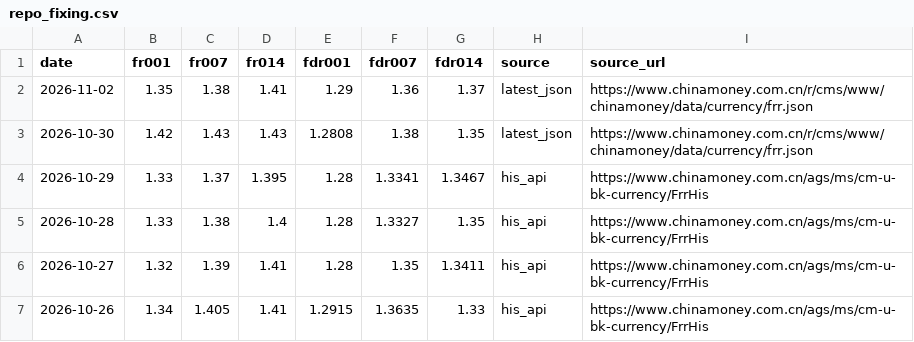
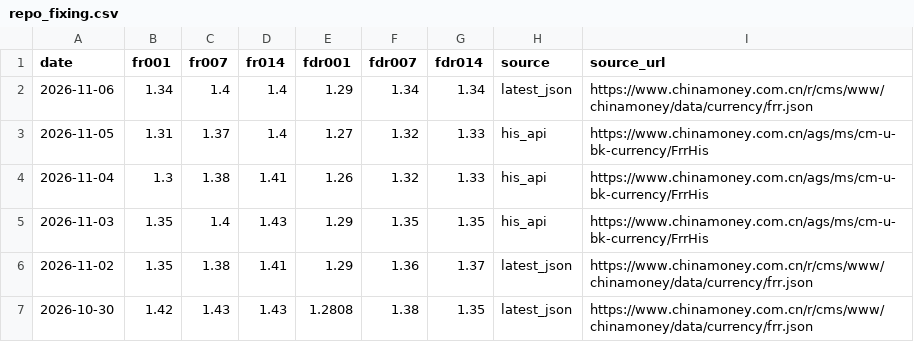
Before and after one commit to xuefeng0324/realty, a CSV file: realty_app/static/seed/repo_fixing.csv, drawn as a sheet; only a part is shown; the shorter side is filled out with more unchanged rows.

```diff
--- a/realty_app/static/seed/repo_fixing.csv
+++ b/realty_app/static/seed/repo_fixing.csv
@@ -1,2 +1,6 @@
 date,fr001,fr007,fr014,fdr001,fdr007,fdr014,source,source_url
+2026-11-06,1.34,1.4,1.4,1.29,1.34,1.34,latest_json,https://www.chinamoney.com.cn/r/cms/www/chinamoney/data/currency/frr.json
+2026-11-05,1.31,1.37,1.4,1.27,1.32,1.33,his_api,https://www.chinamoney.com.cn/ags/ms/cm-u-bk-currency/FrrHis
+2026-11-04,1.3,1.38,1.41,1.26,1.32,1.33,his_api,https://www.chinamoney.com.cn/ags/ms/cm-u-bk-currency/FrrHis
+2026-11-03,1.35,1.4,1.43,1.29,1.35,1.35,his_api,https://www.chinamoney.com.cn/ags/ms/cm-u-bk-currency/FrrHis
 2026-11-02,1.35,1.38,1.41,1.29,1.36,1.37,latest_json,https://www.chinamoney.com.cn/r/cms/www/chinamoney/data/currency/frr.json
```
Also changed, not shown: realty_app/static/seed/chinabond_yield.csv, realty_app/static/seed/pbc_region_sf.csv, 9 other files.
